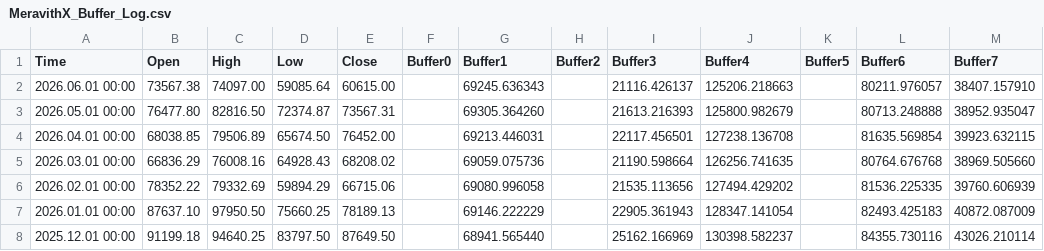
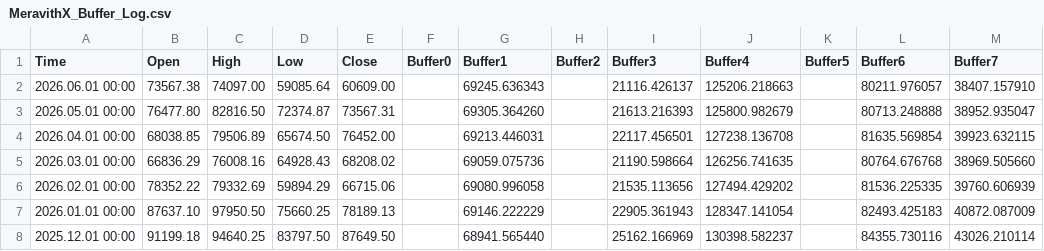
Before and after one commit to davidignatius1811/mt5-meravith-data, a CSV file: MeravithX_Buffer_Log.csv, drawn as a sheet; only a part is shown.

Commit message:
MT5 data update 2026-06-06 21:02:31

```diff
--- a/MeravithX_Buffer_Log.csv
+++ b/MeravithX_Buffer_Log.csv
@@ -1,3 +1,3 @@
 Time,Open,High,Low,Close,Buffer0,Buffer1,Buffer2,Buffer3,Buffer4,Buffer5,Buffer6,Buffer7
-2026.06.01 00:00,73567.38,74097.00,59085.64,60615.00,,69245.636343,,21116.426137,125206.218663,,80211.976057,38407.157910
+2026.06.01 00:00,73567.38,74097.00,59085.64,60609.00,,69245.636343,,21116.426137,125206.218663,,80211.976057,38407.157910
 2026.05.01 00:00,76477.80,82816.50,72374.87,73567.31,,69305.364260,,21613.216393,125800.982679,,80713.248888,38952.935047
```
